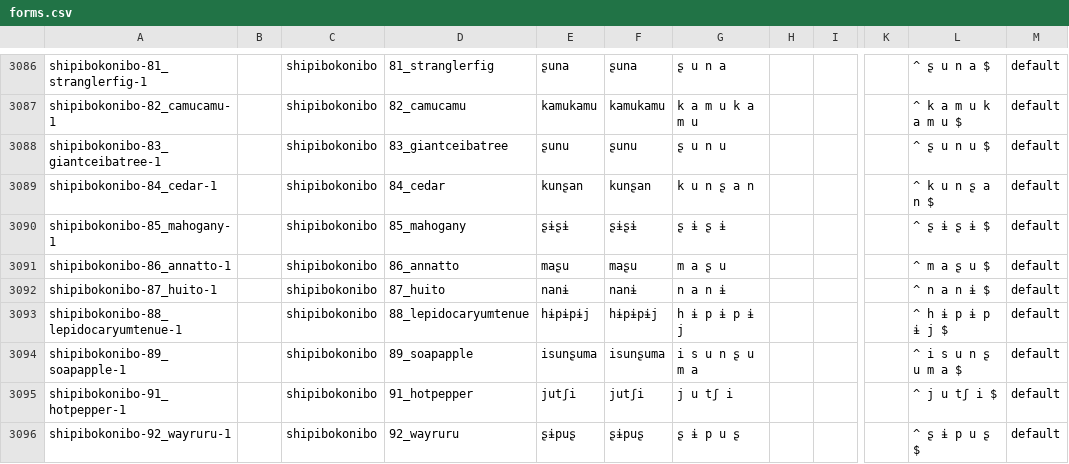
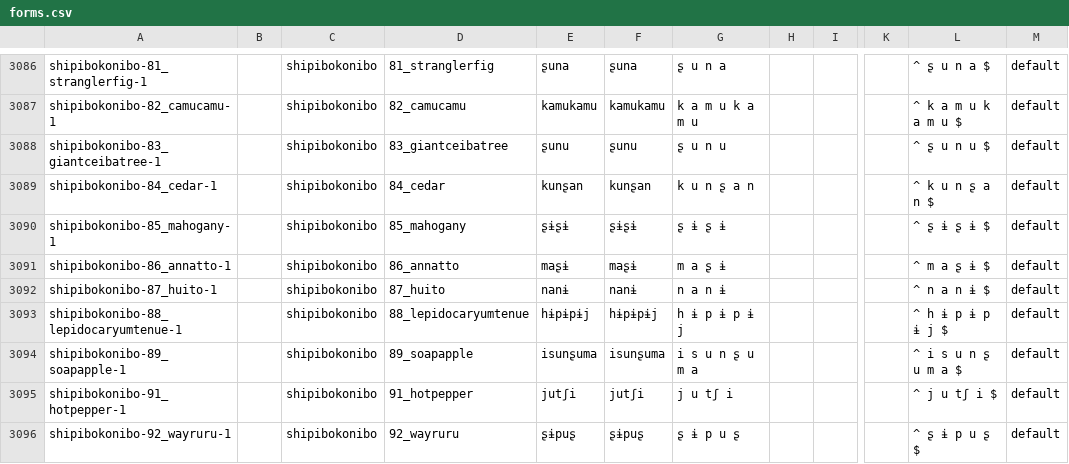
Before and after one commit to lexibank/amazonianvoices, a CSV file: cldf/forms.csv, drawn as a sheet; only a part is shown, gaps mark what is left out; the diff names each change by its address in the sheet, - before the commit and + after, or states it on an @@ line.

Commit message:
fixed one form in Shipibo-Konibo

```diff
--- a/cldf/forms.csv
+++ b/cldf/forms.csv
-E3091: maʂu
+E3091: maʂɨ
-F3091: maʂu
+F3091: maʂɨ
-G3091: m a ʂ u
+G3091: m a ʂ ɨ
-L3091: ^ m a ʂ u $
+L3091: ^ m a ʂ ɨ $
```
Also changed, not shown: raw/csv/shipibokonibo/data.csv, 5 other files.
